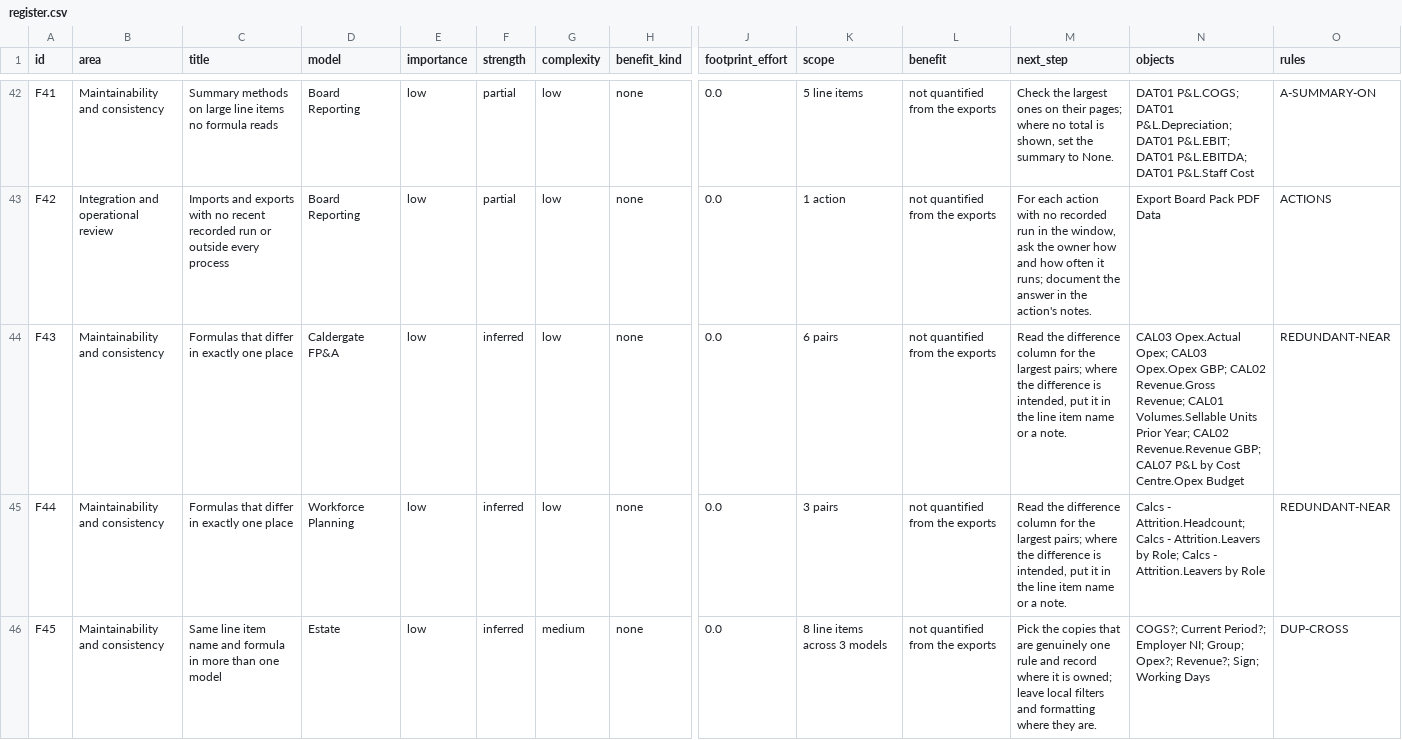
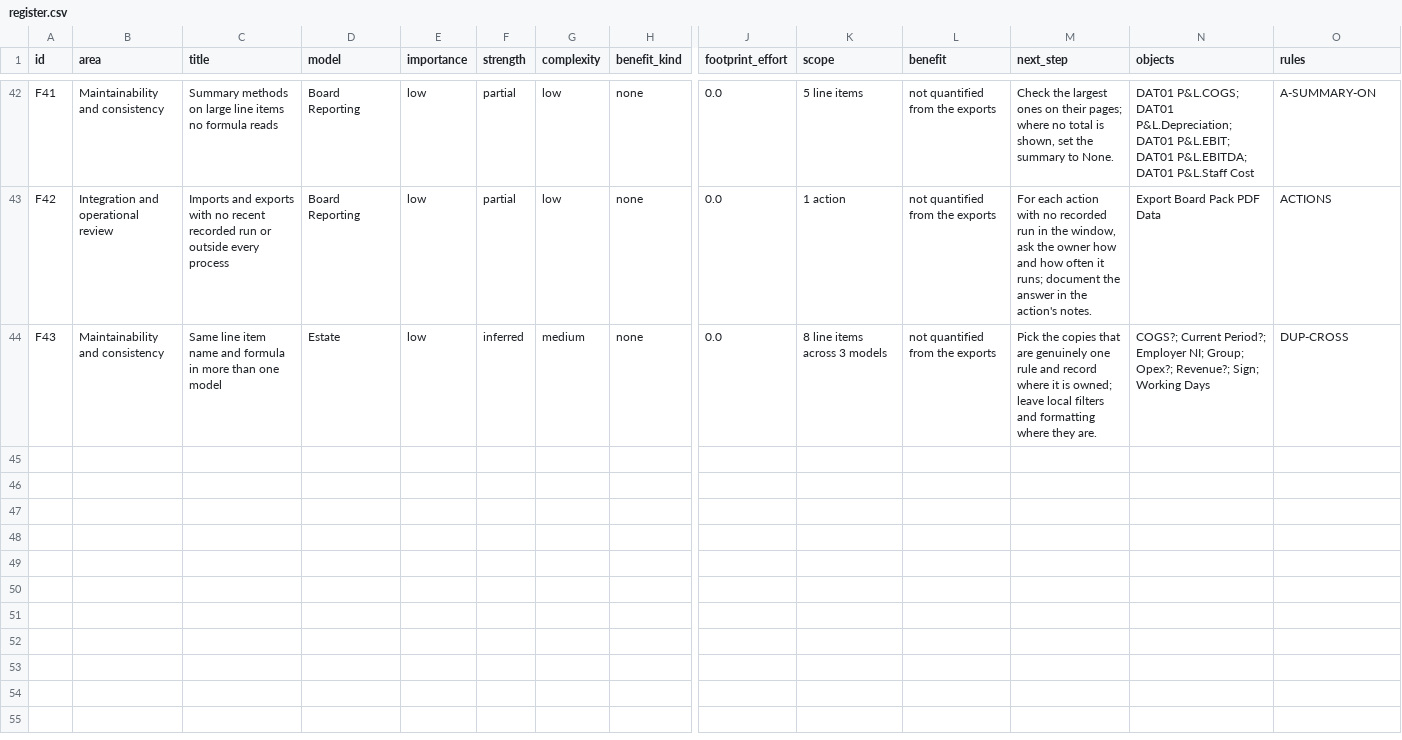
Before and after one commit to klameer/anaplan-estate, a CSV file: examples/caldergate-estate/register.csv, drawn as a sheet; only a part is shown, gaps mark what is left out; rows hold the shown columns only; the diff names each change by its address in the sheet, - before the commit and + after, or states it on an @@ line.

```diff
--- a/examples/caldergate-estate/register.csv
+++ b/examples/caldergate-estate/register.csv
-C44 (title): Formulas that differ in exactly one place
+C44 (title): Same line item name and formula in more than one model
-D44 (model): Caldergate FP&A
+D44 (model): Estate
-G44 (complexity): low
+G44 (complexity): medium
-K44 (scope): 6 pairs
+K44 (scope): 8 line items across 3 models
-M44 (next_step): Read the difference column for the largest pairs; where the difference is intended, put it in the line item name or a note.
+M44 (next_step): Pick the copies that are genuinely one rule and record where it is owned; leave local filters and formatting where they are.
-N44 (objects): CAL03 Opex.Actual Opex; CAL03 Opex.Opex GBP; CAL02 Revenue.Gross Revenue; CAL01 Volumes.Sellable Units Prior Year; CAL02 Revenue.Revenue GBP; CAL07 P&L by Cost Centre.Opex Budget
+N44 (objects): COGS?; Current Period?; Employer NI; Group; Opex?; Revenue?; Sign; Working Days
-O44 (rules): REDUNDANT-NEAR
+O44 (rules): DUP-CROSS
-row 45: F44 | Maintainability and consistency | Formulas that differ in exactly one place | Workforce Planning | low | inferred | low | none | 0.0 | 3 pairs | not quantified from the exports | Read the difference column for the largest pairs; where the difference is intended, put it in the line item name or a note. | Calcs - Attrition.Headcount; Calcs - Attrition.Leavers by Role; Calcs - Attrition.Leavers by Role | REDUNDANT-NEAR
-row 46: F45 | Maintainability and consistency | Same line item name and formula in more than one model | Estate | low | inferred | medium | none | 0.0 | 8 line items across 3 models | not quantified from the exports | Pick the copies that are genuinely one rule and record where it is owned; leave local filters and formatting where they are. | COGS?; Current Period?; Employer NI; Group; Opex?; Revenue?; Sign; Working Days | DUP-CROSS
```
Also changed, not shown: 4 other files.
